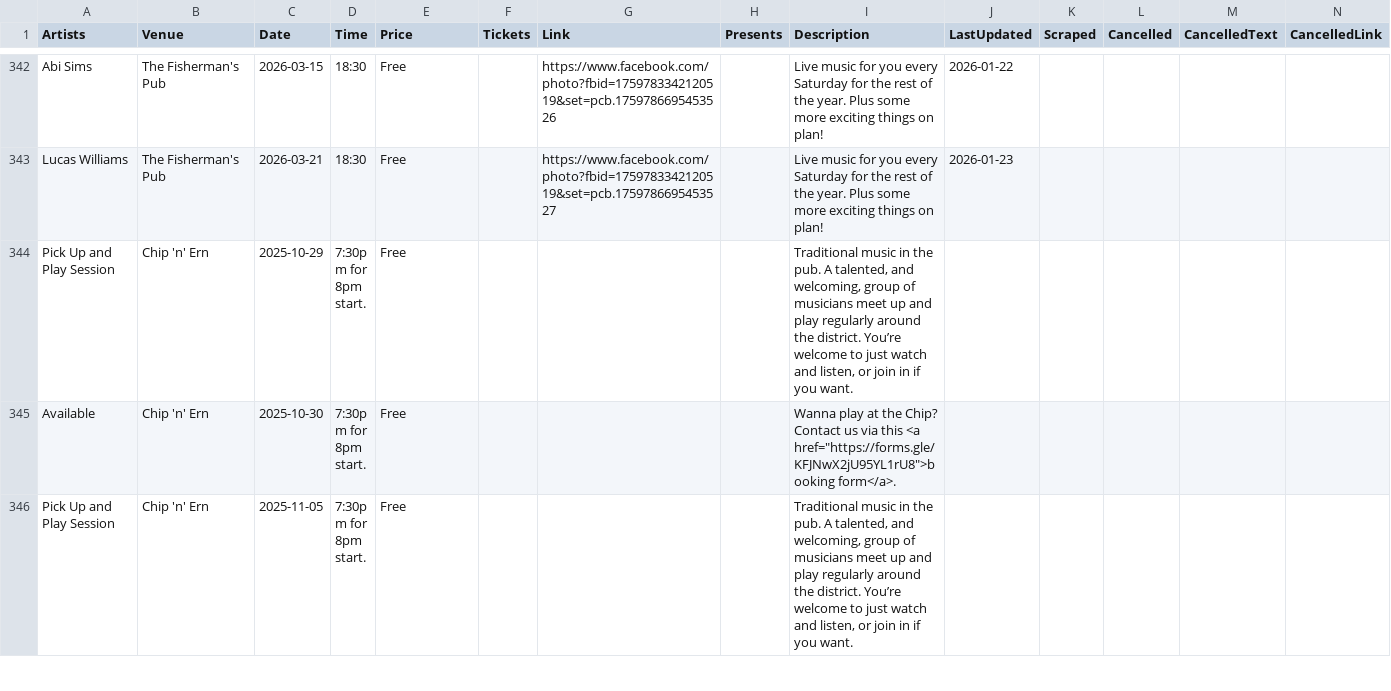
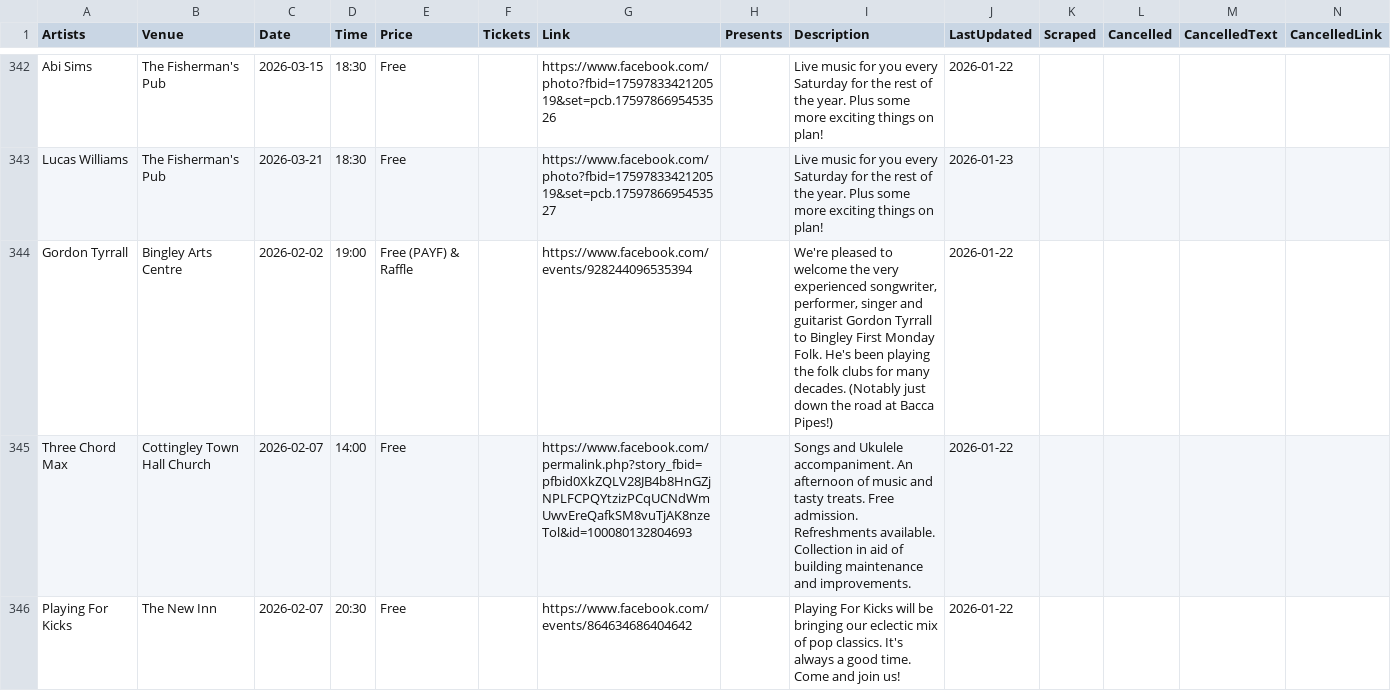
Before and after one commit to caprenter/chip, a CSV file: docs/_data/events.csv, drawn as a sheet; only a part is shown, gaps mark what is left out; the shorter side is filled out with more unchanged rows; rows hold the shown columns only; the diff covers the shown part only; the diff names each change by its address in the sheet, - before the commit and + after, or states it on an @@ line.

Commit message:
update events

```diff
--- a/docs/_data/events.csv
+++ b/docs/_data/events.csv
+row 344: Gordon Tyrrall | Bingley Arts Centre | 2026-02-02 | 19:00 | Free (PAYF) & Raffle |  | https://www.facebook.com/events/928244096535394 |  | We're pleased to welcome the very experienced songwriter, performer, singer and guitarist Gordon Tyrrall to Bingley First Monday Folk. He's been playing the folk clubs for many decades. (Notably just down the road at Bacca Pipes!) | 2026-01-22
+row 345: Three Chord Max | Cottingley Town Hall Church | 2026-02-07 | 14:00 | Free |  | https://www.facebook.com/permalink.php?story_fbid=pfbid0XkZQLV28JB4b8HnGZjNPLFCPQYtzizPCqUCNdWmUwvEreQafkSM8vuTjAK8nzeTol&id=100080132804693 |  | Songs and Ukulele accompaniment. An afternoon of music and tasty treats. Free admission. Refreshments available. Collection in aid of building maintenance and improvements. | 2026-01-22
+row 346: Playing For Kicks | The New Inn | 2026-02-07 | 20:30 | Free |  | https://www.facebook.com/events/864634686404642 |  | Playing For Kicks will be bringing our eclectic mix of pop classics. It's always a good time. Come and join us! | 2026-01-22
```
Also changed, not shown: 2 added rows and 12 edited cells elsewhere in this file, docs/_data/artists.csv, docs/_data/chip.csv, 1 other file.
